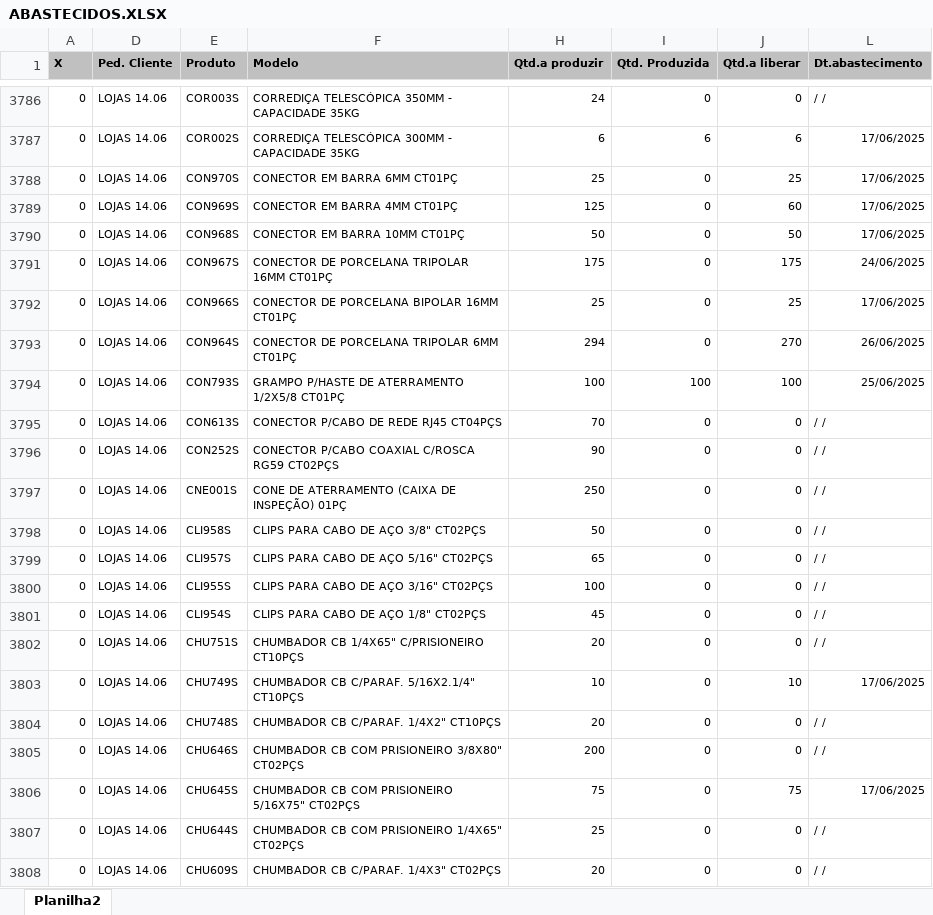
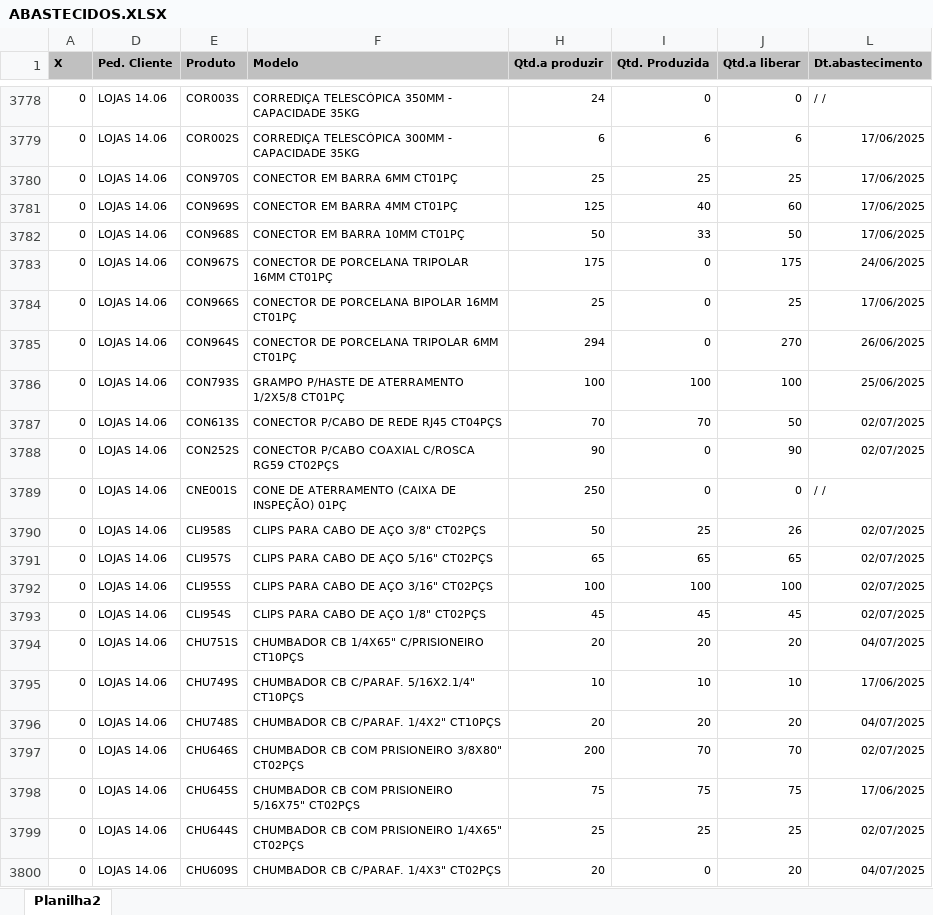
Before and after one commit to zcaus/newdash, an Excel workbook: planilha/ABASTECIDOS.XLSX, sheet Planilha2, drawn as a sheet; only a part is shown, gaps mark what is left out; values as stored, in another font and other column widths than the file's, no borders; addresses are those after the commit; the diff covers the shown part only; the diff names each change by its address in the sheet, - before the commit and + after, or states it on an @@ line.

```diff
--- a/planilha/ABASTECIDOS.XLSX (sheet Planilha2)
+++ b/planilha/ABASTECIDOS.XLSX (sheet Planilha2)
-I3780 (Qtd. Produzida): 0
+I3780 (Qtd. Produzida): 25
-I3781 (Qtd. Produzida): 0
+I3781 (Qtd. Produzida): 40
-I3782 (Qtd. Produzida): 0
+I3782 (Qtd. Produzida): 33
-I3787 (Qtd. Produzida): 0
+I3787 (Qtd. Produzida): 70
-J3787 (Qtd.a liberar): 0
+J3787 (Qtd.a liberar): 50
-L3787:L3788 (Dt.abastecimento): / /
+L3787:L3788 (Dt.abastecimento): 02/07/2025
-J3788 (Qtd.a liberar): 0
+J3788 (Qtd.a liberar): 90
-I3790 (Qtd. Produzida): 0
+I3790 (Qtd. Produzida): 25
-J3790 (Qtd.a liberar): 0
+J3790 (Qtd.a liberar): 26
-L3790:L3793 (Dt.abastecimento): / /
+L3790:L3793 (Dt.abastecimento): 02/07/2025
-I3791 (Qtd. Produzida): 0
+I3791 (Qtd. Produzida): 65
-J3791 (Qtd.a liberar): 0
+J3791 (Qtd.a liberar): 65
-I3792 (Qtd. Produzida): 0
+I3792 (Qtd. Produzida): 100
-J3792 (Qtd.a liberar): 0
+J3792 (Qtd.a liberar): 100
-I3793 (Qtd. Produzida): 0
+I3793 (Qtd. Produzida): 45
-J3793 (Qtd.a liberar): 0
+J3793 (Qtd.a liberar): 45
-I3794 (Qtd. Produzida): 0
+I3794 (Qtd. Produzida): 20
-J3794 (Qtd.a liberar): 0
+J3794 (Qtd.a liberar): 20
-L3794 (Dt.abastecimento): / /
+L3794 (Dt.abastecimento): 04/07/2025
-I3795 (Qtd. Produzida): 0
+I3795 (Qtd. Produzida): 10
-I3796 (Qtd. Produzida): 0
+I3796 (Qtd. Produzida): 20
-J3796 (Qtd.a liberar): 0
+J3796 (Qtd.a liberar): 20
-L3796 (Dt.abastecimento): / /
+L3796 (Dt.abastecimento): 04/07/2025
-I3797 (Qtd. Produzida): 0
+I3797 (Qtd. Produzida): 70
-J3797 (Qtd.a liberar): 0
+J3797 (Qtd.a liberar): 70
-L3797 (Dt.abastecimento): / /
+L3797 (Dt.abastecimento): 02/07/2025
-I3798 (Qtd. Produzida): 0
+I3798 (Qtd. Produzida): 75
-I3799 (Qtd. Produzida): 0
+I3799 (Qtd. Produzida): 25
-J3799 (Qtd.a liberar): 0
+J3799 (Qtd.a liberar): 25
-L3799 (Dt.abastecimento): / /
+L3799 (Dt.abastecimento): 02/07/2025
-J3800 (Qtd.a liberar): 0
+J3800 (Qtd.a liberar): 20
-L3800 (Dt.abastecimento): / /
+L3800 (Dt.abastecimento): 04/07/2025
```
Also changed, not shown: 4 added rows, 8 removed rows and 488 edited cells elsewhere in this sheet, hidden cells, planilha/PEDIDOS.XLSX, 2 other files.
